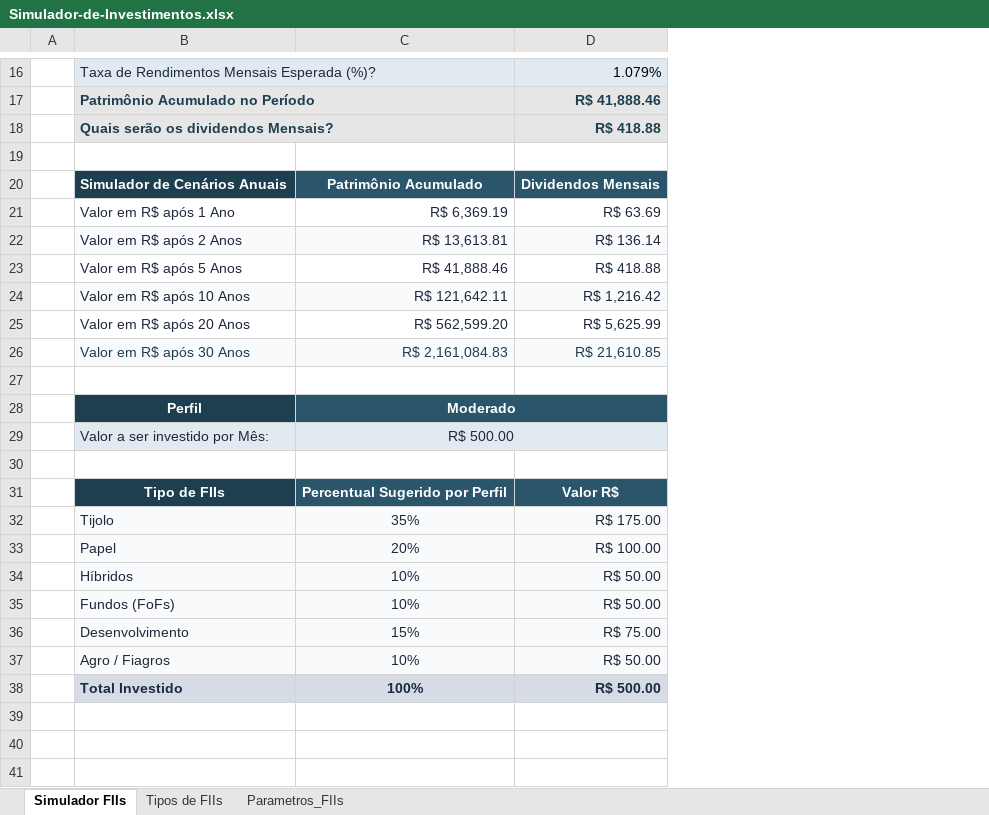
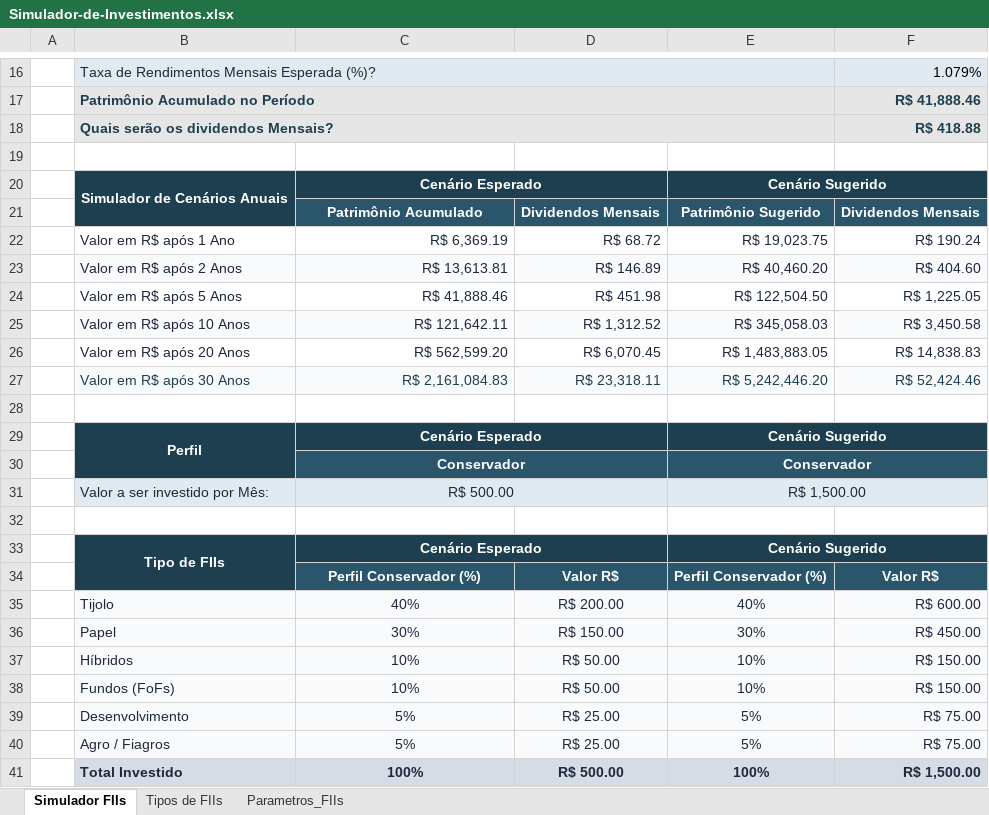
Before and after one commit to mastergss/controle-investimentos-excel, an Excel workbook: Simulador-de-Investimentos.xlsx, sheet Simulador FIIs, drawn as a sheet; only a part is shown, gaps mark what is left out; values as stored, in another font and other column widths than the file's, no borders; charts and pictures not drawn; removed rows and columns are numbered as before the commit, all else as after; the diff names each change by its address in the sheet, - before the commit and + after, or states it on an @@ line.

Commit message:
feat: Adiciona comparativo de perfis e cabeçalhos dinâmicos na alocação de FIIs
Expande a análise de alocação por perfil e tipo de fundo imobiliário com comparação lado a lado:

- Adiciona duas colunas na seleção de perfil para comparar o cenário Esperado vs. Sugerido com seleção livre pelo usuário
- Cria o intervalo nomeado `perfil_sugerido` seguindo a padronização semântica do projeto
- Amplia a tabela de Tipos de FIIs com colunas comparativas entre os cenários Esperado e Sugerido
- Implementa títulos dinâmicos nas colunas de percentual conforme o perfil selecionado (ex.: "Perfil Conservador (%)")

```diff
--- a/Simulador-de-Investimentos.xlsx (sheet Simulador FIIs)
+++ b/Simulador-de-Investimentos.xlsx (sheet Simulador FIIs)
+column D, rows 21-27: Dividendos Mensais | R$ 68.72 | R$ 146.89 | R$ 451.98 | R$ 1,312.52 | R$ 6,070.45 | R$ 23,318.11; rows 37-41: R$ 50.00 | R$ 50.00 | R$ 25.00 | R$ 25.00 | R$ 500.00
+column E, rows 21-29: Patrimônio Sugerido | R$ 19,023.75 | R$ 40,460.20 | R$ 122,504.50 | R$ 345,058.03 | R$ 1,483,883.05 | R$ 5,242,446.20 |  | Cenário Sugerido; row 31: R$ 1,500.00; rows 37-41: 10% | 10% | 5% | 5% | 100%
+row 20:  | Simulador de Cenários Anuais | Cenário Esperado |  | Cenário Sugerido
-B21: Simulador de Cenários Anuais
+B21: (empty)
-F22: R$ 63.69
+F22: R$ 190.24
-F23: R$ 136.14
+F23: R$ 404.60
-F24: R$ 418.88
+F24: R$ 1,225.05
-F25: R$ 1,216.42
+F25: R$ 3,450.58
-F26: R$ 5,625.99
+F26: R$ 14,838.83
-F27: R$ 21,610.85
+F27: R$ 52,424.46
+B29:B30 merged
-C29: Moderado
+C29: Cenário Esperado
-C29 fill: #2A556A
+C29 fill: #1E3F4F
-C28:D28 merged
+C29:D29 merged
-F29 fill: #2A556A
+F29 fill: #1E3F4F
+row 30:  |  | Conservador |  | Conservador
-C29:D29 merged
+C31:D31 merged
-row 31:  | Tipo de FIIs | Percentual Sugerido por Perfil | Valor R$
-row 32:  | Tijolo | 35% | R$ 175.00
-row 33:  | Papel | 20% | R$ 100.00
+row 33:  | Tipo de FIIs | Cenário Esperado |  | Cenário Sugerido
+row 34:  |  | Perfil Conservador (%) | Valor R$ | Perfil Conservador (%) | Valor R$
+row 35:  | Tijolo | 40% | R$ 200.00 | 40% | R$ 600.00
+row 36:  | Papel | 30% | R$ 150.00 | 30% | R$ 450.00
-F37:F38: R$ 50.00
+F37:F38: R$ 150.00
-C39: 15%
+C39: 5%
-C40: 10%
+C40: 5%
-F40: R$ 50.00
+F40: R$ 75.00
-F41: R$ 500.00
+F41: R$ 1,500.00
```
Also changed, not shown: formulas that keep their value, charts or pictures.
